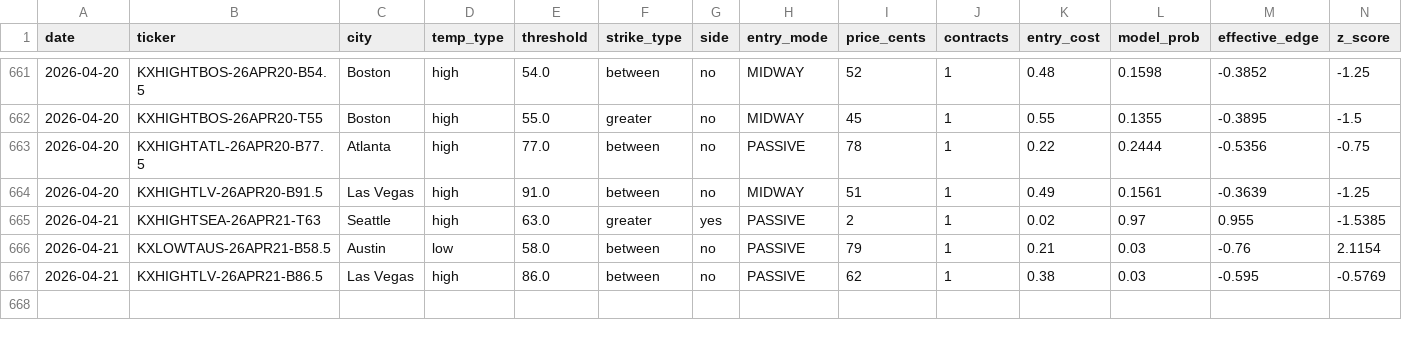
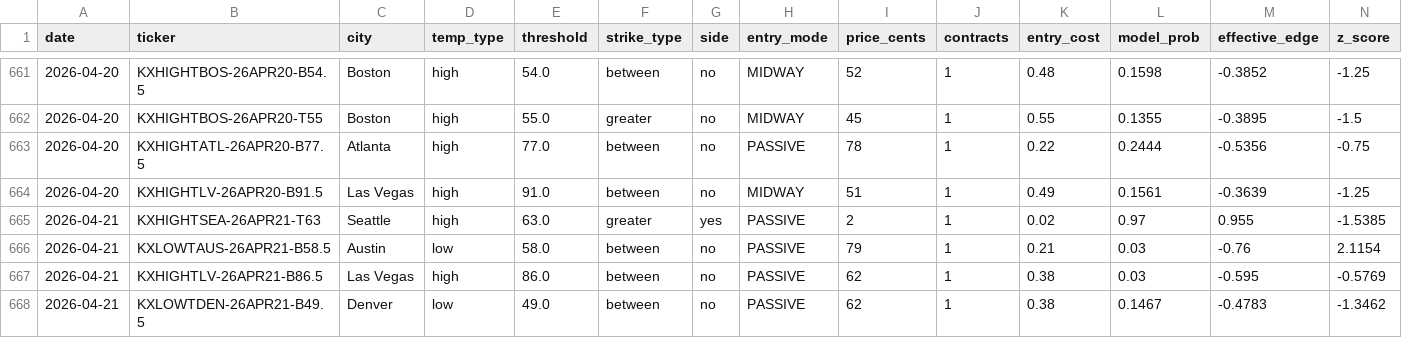
Before and after one commit to alexgarrison2/KalshiBotClaude, a CSV file: data/trades.csv, drawn as a sheet; only a part is shown, gaps mark what is left out; rows hold the shown columns only; the diff names each change by its address in the sheet, - before the commit and + after, or states it on an @@ line.

Commit message:
auto: trade log update

```diff
--- a/data/trades.csv
+++ b/data/trades.csv
+row 668: 2026-04-21 | KXLOWTDEN-26APR21-B49.5 | Denver | low | 49.0 | between | no | PASSIVE | 62 | 1 | 0.38 | 0.1467 | -0.4783 | -1.3462
```
